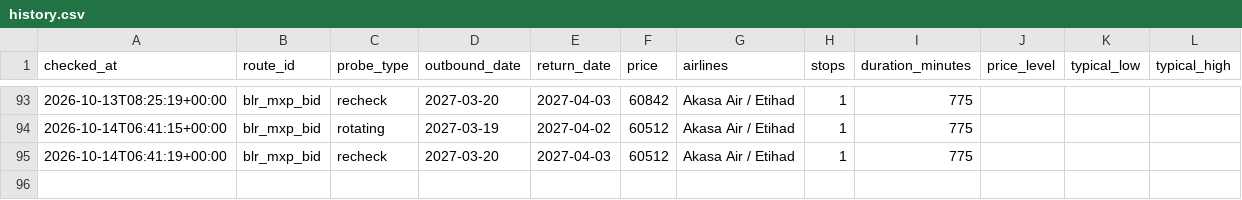
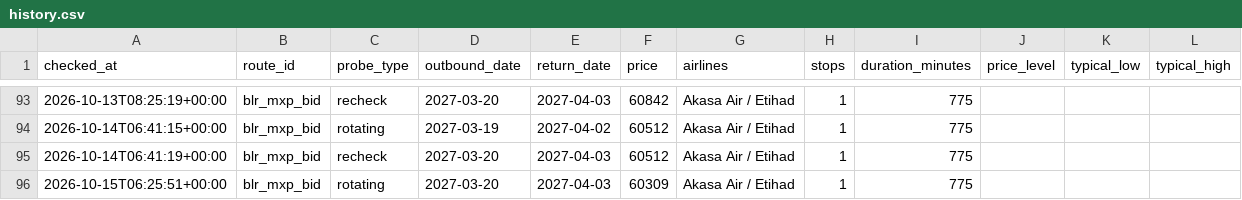
Before and after one commit to amithmanojwork/fare-tracker, a CSV file: data/history.csv, drawn as a sheet; only a part is shown, gaps mark what is left out; the diff names each change by its address in the sheet, - before the commit and + after, or states it on an @@ line.

```diff
--- a/data/history.csv
+++ b/data/history.csv
+row 96: 2026-10-15T06:25:51+00:00 | blr_mxp_bid | rotating | 2027-03-20 | 2027-04-03 | 60309 | Akasa Air / Etihad | 1 | 775
```
Also changed, not shown: 2 other files.
